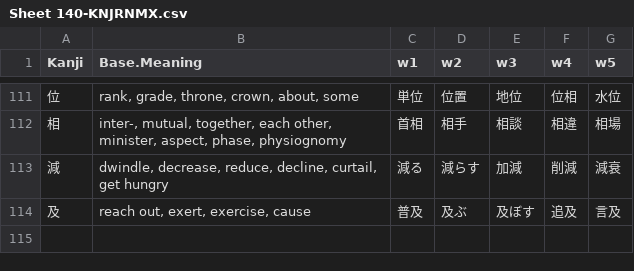
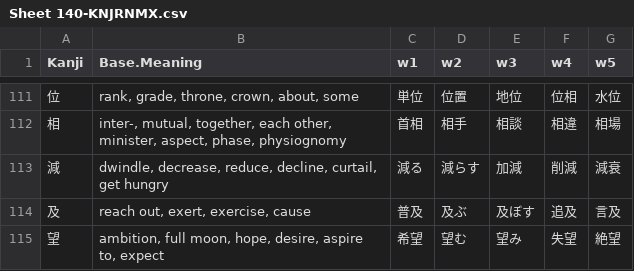
Before and after one commit to rexesian/nihongo, a CSV file: docs/rdata/Sheet 140-KNJRNMX.csv, drawn as a sheet; only a part is shown, gaps mark what is left out; the diff names each change by its address in the sheet, - before the commit and + after, or states it on an @@ line.

```diff
--- a/docs/rdata/Sheet 140-KNJRNMX.csv
+++ b/docs/rdata/Sheet 140-KNJRNMX.csv
+row 115: 望 | ambition, full moon, hope, desire, aspire to, expect | 希望 | 望む | 望み | 失望 | 絶望
```
Also changed, not shown: docs/rdata/Sheet 100-KNJWB.csv, docs/rdata/Sheet 143-VXDFG.csv, 8 other files.
